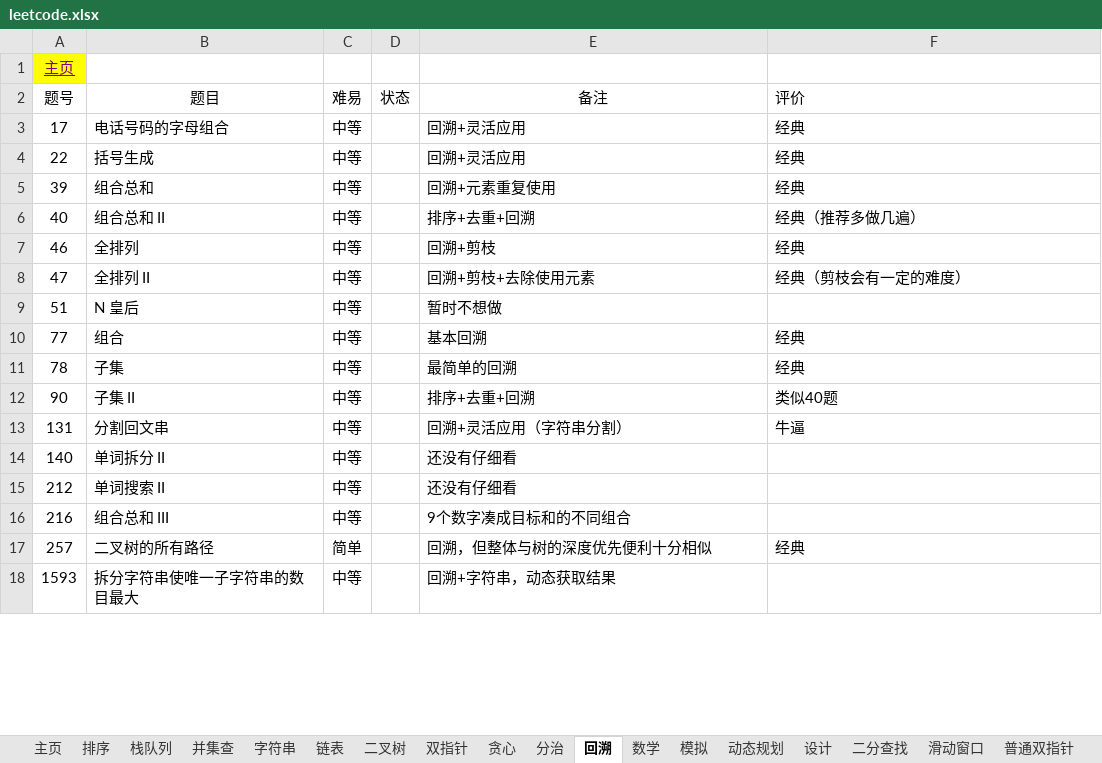
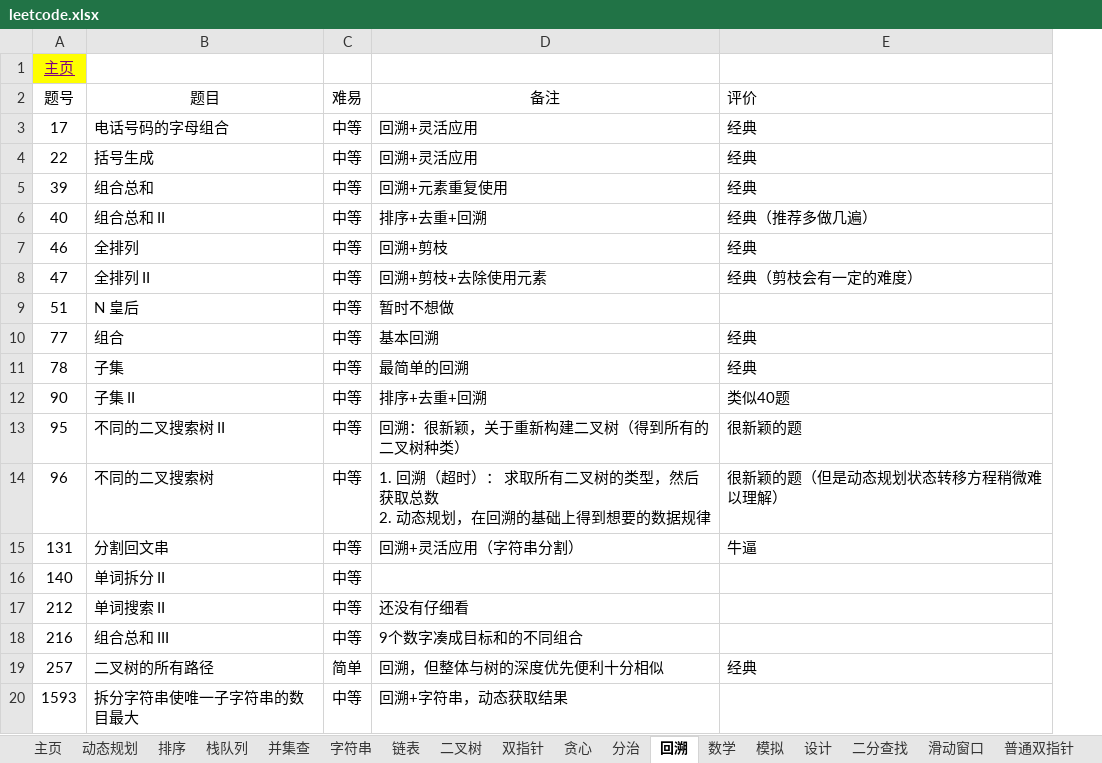
Before and after one commit to krest32/leetcode-record, an Excel workbook: leetcode/1. statistics/leetcode.xlsx, sheet 回溯, drawn as a sheet; only a part is shown; values as stored, in another font and other column widths than the file's, no borders; removed rows and columns are numbered as before the commit, all else as after; ↵ is a line break in a cell; the diff names each change by its address in the sheet, - before the commit and + after, or states it on an @@ line.

```diff
--- a/leetcode/1. statistics/leetcode.xlsx (sheet 回溯)
+++ b/leetcode/1. statistics/leetcode.xlsx (sheet 回溯)
@@ sheet tab order changed: 主页 | 动态规划 | 排序 | 栈队列 | 并集查 | 字符串 | 链表 | 二叉树 | 双指针 | 贪心 | 分治 | 回溯 | 数学 | 模拟 | 设计 | 二分查找 | 滑动窗口 | 普通双指针 @@
-column D (状态), empty
+row 13: 95 | 不同的二叉搜索树 II | 中等 | 回溯：很新颖，关于重新构建二叉树（得到所有的二叉树种类） | 很新颖的题
+row 14: 96 | 不同的二叉搜索树 | 中等 | 1. 回溯（超时）： 求取所有二叉树的类型，然后获取总数 ↵ 2. 动态规划，在回溯的基础上得到想要的数据规律 | 很新颖的题（但是动态规划状态转移方程稍微难以理解）
-D16 (备注): 还没有仔细看
+D16 (备注): (empty)
```
Also changed, not shown: sheet 动态规划, sheet 字符串, sheet 矩阵, sheet 二叉树, sheet 哈希, sheet 线性, 1 more sheet, 41 other files.
